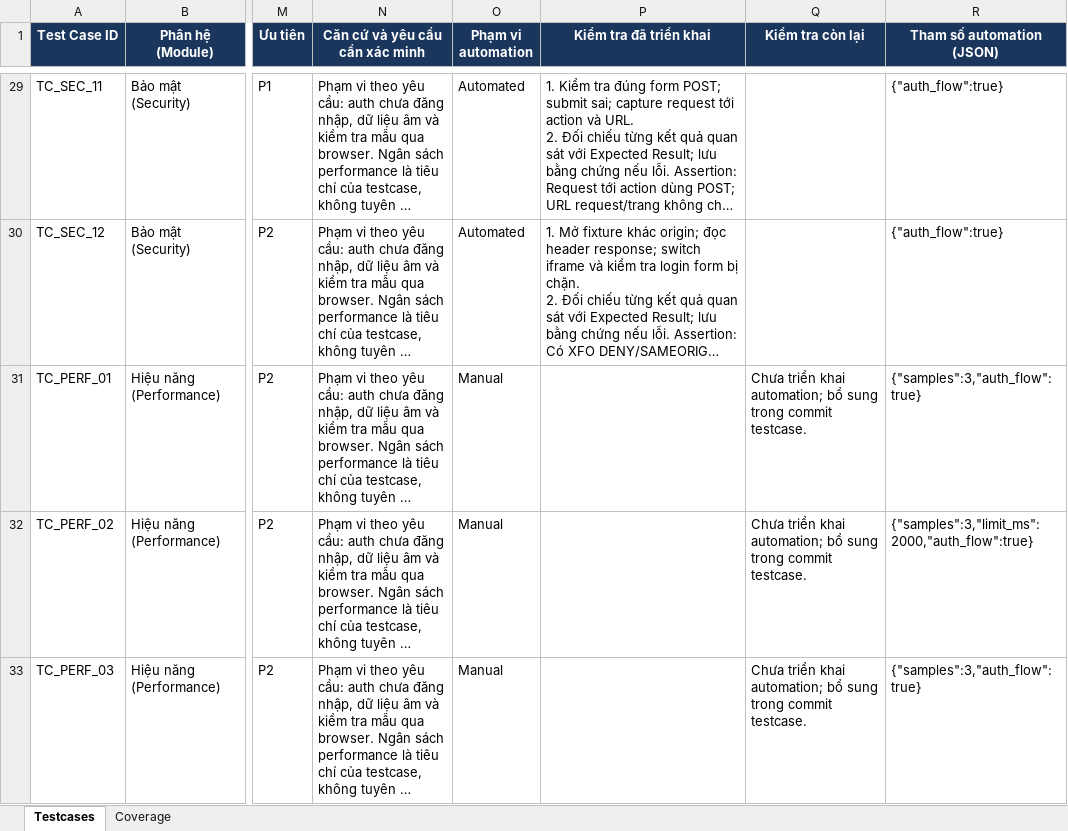
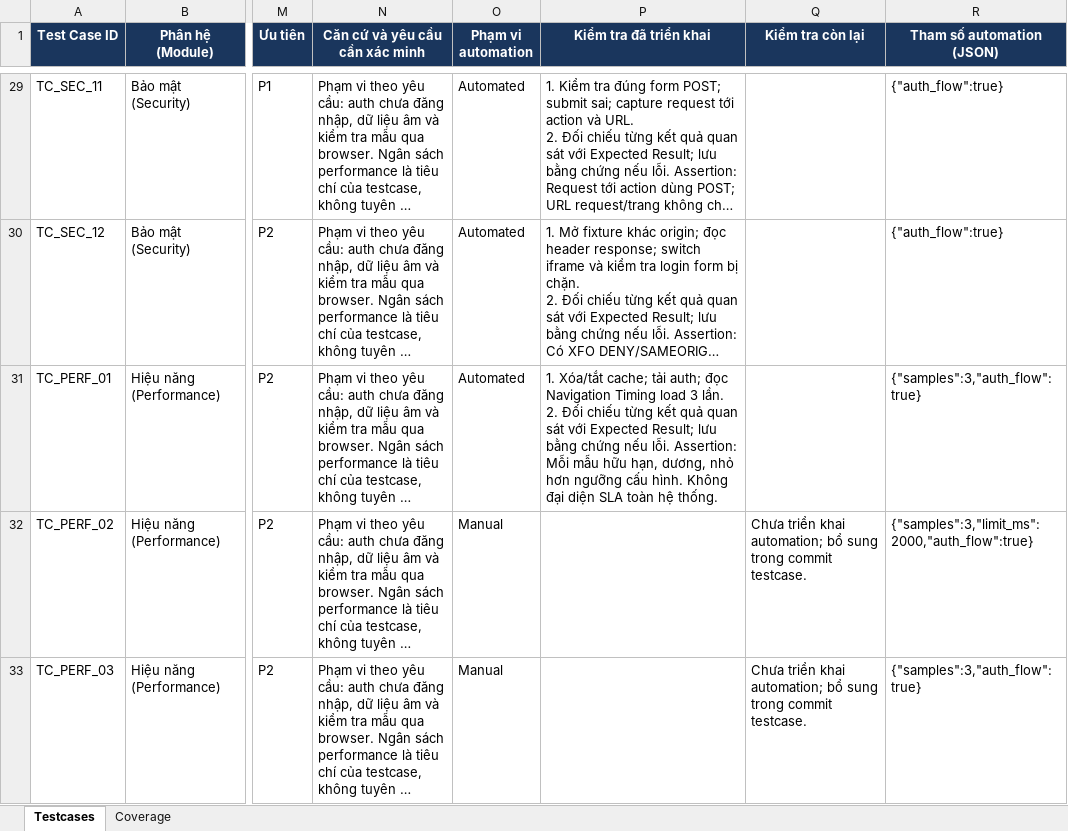
Before and after one commit to hieud3663/selenium, an Excel workbook: testcases/TestCases_VanPhongDienTu_UTC.xlsx, sheet Testcases, drawn as a sheet; only a part is shown, gaps mark what is left out; long unchanged cells end in …; values as stored, in another font and other column widths than the file's, no borders; ↵ is a line break in a cell; the diff names each change by its address in the sheet, - before the commit and + after, or states it on an @@ line.

Commit message:
test(TC_PERF_01): Measure auth page load over three cold-cache samples

```diff
--- a/testcases/TestCases_VanPhongDienTu_UTC.xlsx (sheet Testcases)
+++ b/testcases/TestCases_VanPhongDienTu_UTC.xlsx (sheet Testcases)
-O31 (Phạm vi automation): Manual
+O31 (Phạm vi automation): Automated
-P31 (Kiểm tra đã triển khai): (empty)
+P31 (Kiểm tra đã triển khai): 1. Xóa/tắt cache; tải auth; đọc Navigation Timing load 3 lần. ↵ 2. Đối chiếu từng kết quả quan sát với Expected Result; lưu bằng chứng nếu lỗi. Assertion: Mỗi mẫu hữu hạn, dương, nhỏ hơn ngưỡng cấu hình. Không đại diện SLA toàn hệ thống.
-Q31 (Kiểm tra còn lại): Chưa triển khai automation; bổ sung trong commit testcase.
+Q31 (Kiểm tra còn lại): (empty)
```
Also changed, not shown: sheet Coverage, 1 other file.
